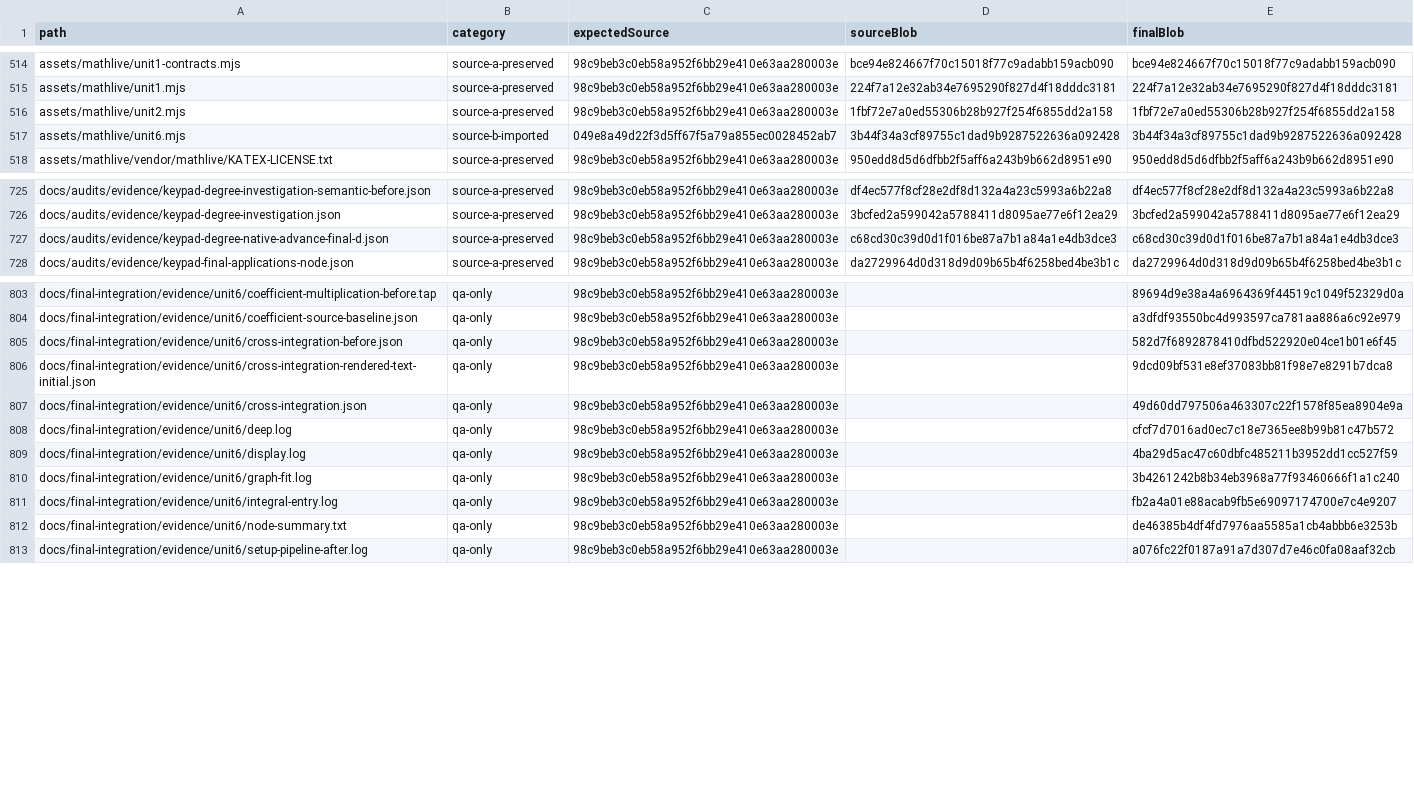
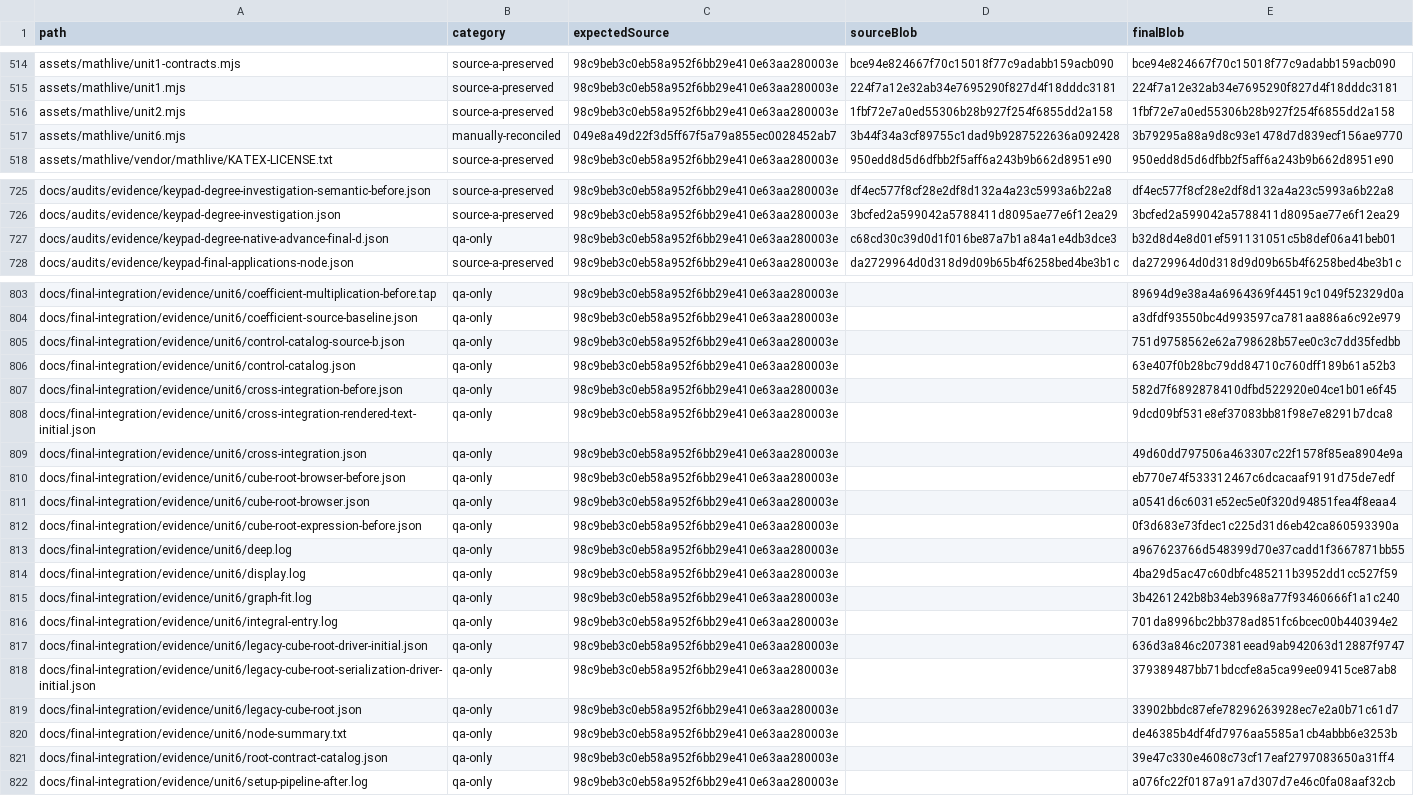
Before and after one commit to batchmath/BatchMathSite, a CSV file: docs/final-integration/evidence/provenance.csv, drawn as a sheet; only a part is shown, gaps mark what is left out; the diff covers the shown part only.

Commit message:
Complete Unit 6 canonical cube-root controls and verify both editor paths

```diff
--- a/docs/final-integration/evidence/provenance.csv
+++ b/docs/final-integration/evidence/provenance.csv
@@ -516,3 +516,3 @@ assets/mathlive/unit1.mjs,source-a-preserved,98c9beb3c0eb58a952f6bb29e410e63aa28
 assets/mathlive/unit2.mjs,source-a-preserved,98c9beb3c0eb58a952f6bb29e410e63aa280003e,1fbf72e7a0ed55306b28b927f254f6855dd2a158,1fbf72e7a0ed55306b28b927f254f6855dd2a158
-assets/mathlive/unit6.mjs,source-b-imported,049e8a49d22f3d5ff67f5a79a855ec0028452ab7,3b44f34a3cf89755c1dad9b9287522636a092428,3b44f34a3cf89755c1dad9b9287522636a092428
+assets/mathlive/unit6.mjs,manually-reconciled,049e8a49d22f3d5ff67f5a79a855ec0028452ab7,3b44f34a3cf89755c1dad9b9287522636a092428,3b79295a88a9d8c93e1478d7d839ecf156ae9770
 assets/mathlive/vendor/mathlive/KATEX-LICENSE.txt,source-a-preserved,98c9beb3c0eb58a952f6bb29e410e63aa280003e,950edd8d5d6dfbb2f5aff6a243b9b662d8951e90,950edd8d5d6dfbb2f5aff6a243b9b662d8951e90
@@ -726,3 +726,3 @@ docs/audits/evidence/keypad-degree-investigation-semantic-before.json,source-a-p
 docs/audits/evidence/keypad-degree-investigation.json,source-a-preserved,98c9beb3c0eb58a952f6bb29e410e63aa280003e,3bcfed2a599042a5788411d8095ae77e6f12ea29,3bcfed2a599042a5788411d8095ae77e6f12ea29
-docs/audits/evidence/keypad-degree-native-advance-final-d.json,source-a-preserved,98c9beb3c0eb58a952f6bb29e410e63aa280003e,c68cd30c39d0d1f016be87a7b1a84a1e4db3dce3,c68cd30c39d0d1f016be87a7b1a84a1e4db3dce3
+docs/audits/evidence/keypad-degree-native-advance-final-d.json,qa-only,98c9beb3c0eb58a952f6bb29e410e63aa280003e,c68cd30c39d0d1f016be87a7b1a84a1e4db3dce3,b32d8d4e8d01ef591131051c5b8def06a41beb01
 docs/audits/evidence/keypad-final-applications-node.json,source-a-preserved,98c9beb3c0eb58a952f6bb29e410e63aa280003e,da2729964d0d318d9d09b65b4f6258bed4be3b1c,da2729964d0d318d9d09b65b4f6258bed4be3b1c
@@ -804,2 +804,4 @@ docs/final-integration/evidence/unit6/coefficient-multiplication-before.tap,qa-o
 docs/final-integration/evidence/unit6/coefficient-source-baseline.json,qa-only,98c9beb3c0eb58a952f6bb29e410e63aa280003e,,a3dfdf93550bc4d993597ca781aa886a6c92e979
+docs/final-integration/evidence/unit6/control-catalog-source-b.json,qa-only,98c9beb3c0eb58a952f6bb29e410e63aa280003e,,751d9758562e62a798628b57ee0c3c7dd35fedbb
+docs/final-integration/evidence/unit6/control-catalog.json,qa-only,98c9beb3c0eb58a952f6bb29e410e63aa280003e,,63e407f0b28bc79dd84710c760dff189b61a52b3
 docs/final-integration/evidence/unit6/cross-integration-before.json,qa-only,98c9beb3c0eb58a952f6bb29e410e63aa280003e,,582d7f6892878410dfbd522920e04ce1b01e6f45
@@ -807,7 +809,14 @@ docs/final-integration/evidence/unit6/cross-integration-rendered-text-initial.js
 docs/final-integration/evidence/unit6/cross-integration.json,qa-only,98c9beb3c0eb58a952f6bb29e410e63aa280003e,,49d60dd797506a463307c22f1578f85ea8904e9a
-docs/final-integration/evidence/unit6/deep.log,qa-only,98c9beb3c0eb58a952f6bb29e410e63aa280003e,,cfcf7d7016ad0ec7c18e7365ee8b99b81c47b572
+docs/final-integration/evidence/unit6/cube-root-browser-before.json,qa-only,98c9beb3c0eb58a952f6bb29e410e63aa280003e,,eb770e74f533312467c6dcacaaf9191d75de7edf
+docs/final-integration/evidence/unit6/cube-root-browser.json,qa-only,98c9beb3c0eb58a952f6bb29e410e63aa280003e,,a0541d6c6031e52ec5e0f320d94851fea4f8eaa4
+docs/final-integration/evidence/unit6/cube-root-expression-before.json,qa-only,98c9beb3c0eb58a952f6bb29e410e63aa280003e,,0f3d683e73fdec1c225d31d6eb42ca860593390a
+docs/final-integration/evidence/unit6/deep.log,qa-only,98c9beb3c0eb58a952f6bb29e410e63aa280003e,,a967623766d548399d70e37cadd1f3667871bb55
 docs/final-integration/evidence/unit6/display.log,qa-only,98c9beb3c0eb58a952f6bb29e410e63aa280003e,,4ba29d5ac47c60dbfc485211b3952dd1cc527f59
 docs/final-integration/evidence/unit6/graph-fit.log,qa-only,98c9beb3c0eb58a952f6bb29e410e63aa280003e,,3b4261242b8b34eb3968a77f93460666f1a1c240
-docs/final-integration/evidence/unit6/integral-entry.log,qa-only,98c9beb3c0eb58a952f6bb29e410e63aa280003e,,fb2a4a01e88acab9fb5e69097174700e7c4e9207
+docs/final-integration/evidence/unit6/integral-entry.log,qa-only,98c9beb3c0eb58a952f6bb29e410e63aa280003e,,701da8996bc2bb378ad851fc6bcec00b440394e2
+docs/final-integration/evidence/unit6/legacy-cube-root-driver-initial.json,qa-only,98c9beb3c0eb58a952f6bb29e410e63aa280003e,,636d3a846c207381eead9ab942063d12887f9747
+docs/final-integration/evidence/unit6/legacy-cube-root-serialization-driver-initial.json,qa-only,98c9beb3c0eb58a952f6bb29e410e63aa280003e,,379389487bb71bdccfe8a5ca99ee09415ce87ab8
+docs/final-integration/evidence/unit6/legacy-cube-root.json,qa-only,98c9beb3c0eb58a952f6bb29e410e63aa280003e,,33902bbdc87efe78296263928ec7e2a0b71c61d7
 docs/final-integration/evidence/unit6/node-summary.txt,qa-only,98c9beb3c0eb58a952f6bb29e410e63aa280003e,,de46385b4df4fd7976aa5585a1cb4abbb6e3253b
+docs/final-integration/evidence/unit6/root-contract-catalog.json,qa-only,98c9beb3c0eb58a952f6bb29e410e63aa280003e,,39e47c330e4608c73cf17eaf2797083650a31ff4
 docs/final-integration/evidence/unit6/setup-pipeline-after.log,qa-only,98c9beb3c0eb58a952f6bb29e410e63aa280003e,,a076fc22f0187a91a7d307d7e46c0fa08aaf32cb
```
Also changed, not shown: 4 added rows and 12 edited cells elsewhere in this file, 20 other files.
